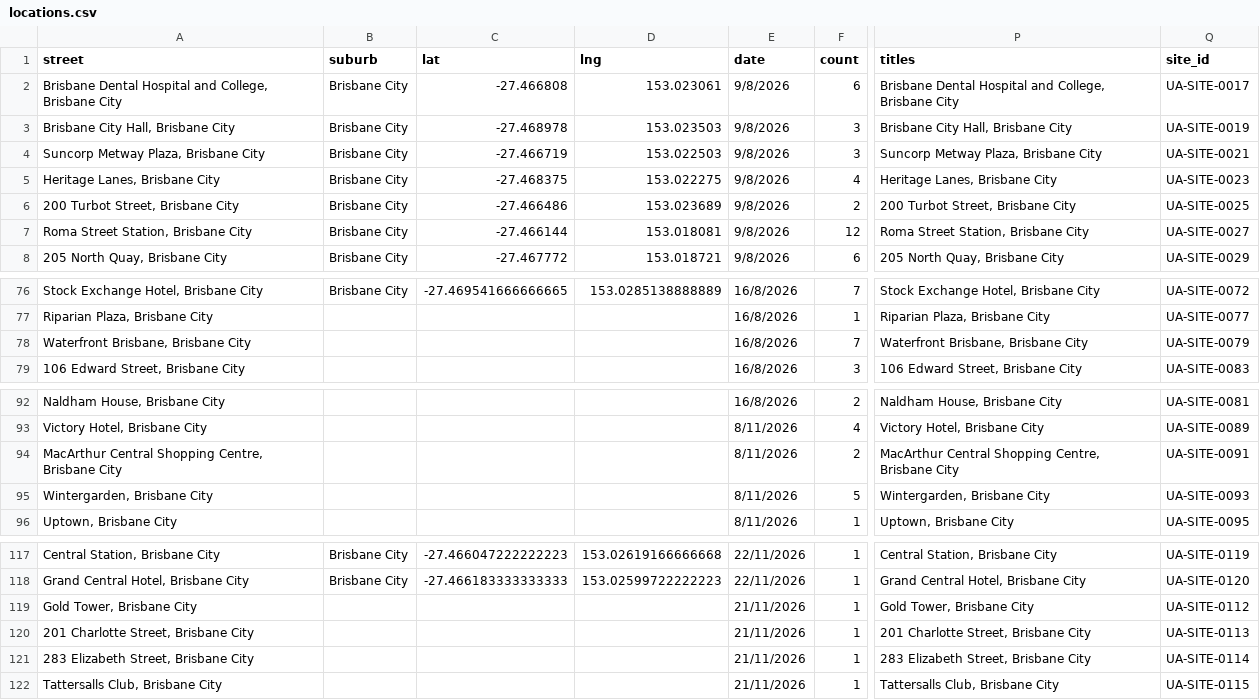
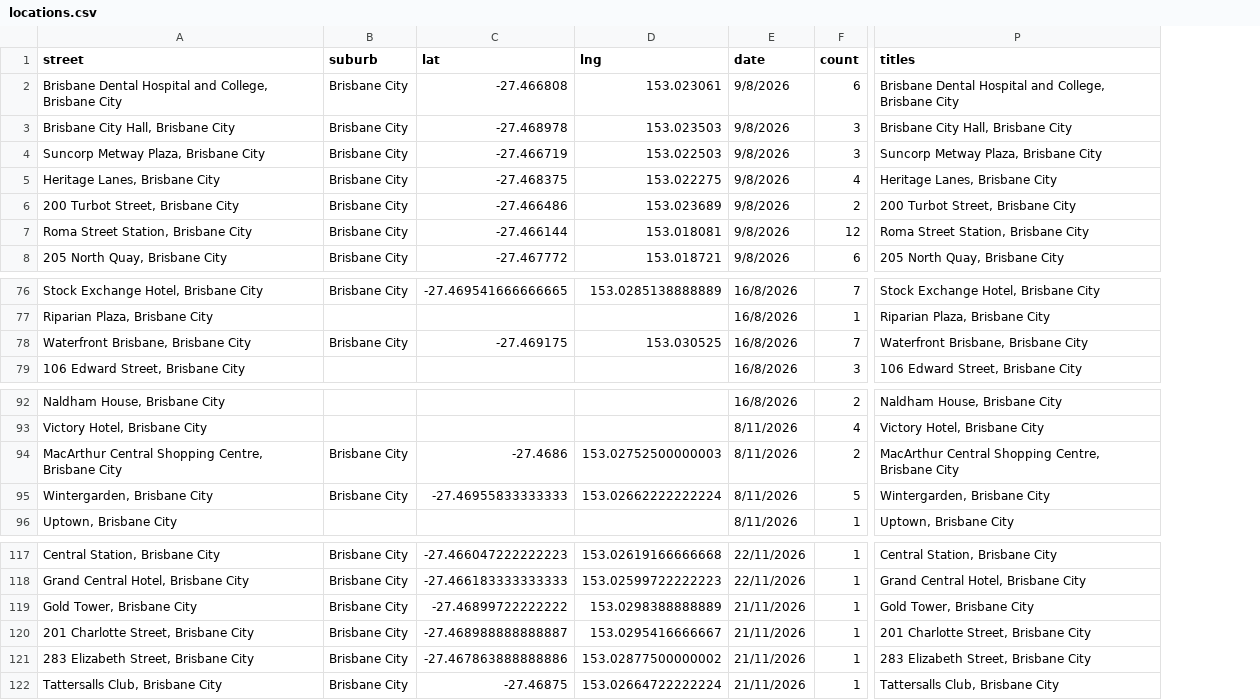
Before and after one commit to sproutssorbets/bne-urban, a CSV file: locations.csv, drawn as a sheet; only a part is shown, gaps mark what is left out; the diff names each change by its address in the sheet, - before the commit and + after, or states it on an @@ line.

Commit message:
Add 0 pin(s) via photoindex_map_sync.py

```diff
--- a/locations.csv
+++ b/locations.csv
-column Q (site_id), rows 2-8: UA-SITE-0017 | UA-SITE-0019 | UA-SITE-0021 | UA-SITE-0023 | UA-SITE-0025 | UA-SITE-0027 | UA-SITE-0029; rows 76-79: UA-SITE-0072 | UA-SITE-0077 | UA-SITE-0079 | UA-SITE-0083; rows 92-96: UA-SITE-0081 | UA-SITE-0089 | UA-SITE-0091 | UA-SITE-0093 | UA-SITE-0095; rows 117-122: UA-SITE-0119 | UA-SITE-0120 | UA-SITE-0112 | UA-SITE-0113 | UA-SITE-0114 | UA-SITE-0115
-B78 (suburb): (empty)
+B78 (suburb): Brisbane City
-C78 (lat): (empty)
+C78 (lat): -27.469175
-D78 (lng): (empty)
+D78 (lng): 153.030525
-B94:B95 (suburb): (empty)
+B94:B95 (suburb): Brisbane City
-C94 (lat): (empty)
+C94 (lat): -27.4686
-D94 (lng): (empty)
+D94 (lng): 153.02752500000003
-C95 (lat): (empty)
+C95 (lat): -27.46955833333333
-D95 (lng): (empty)
+D95 (lng): 153.02662222222224
-B119:B122 (suburb): (empty)
+B119:B122 (suburb): Brisbane City
-C119 (lat): (empty)
+C119 (lat): -27.46899722222222
-D119 (lng): (empty)
+D119 (lng): 153.0298388888889
-C120 (lat): (empty)
+C120 (lat): -27.468988888888887
-D120 (lng): (empty)
+D120 (lng): 153.0295416666667
-C121 (lat): (empty)
+C121 (lat): -27.467863888888886
-D121 (lng): (empty)
+D121 (lng): 153.02877500000002
-C122 (lat): (empty)
+C122 (lat): -27.46875
-D122 (lng): (empty)
+D122 (lng): 153.02664722222224
```
